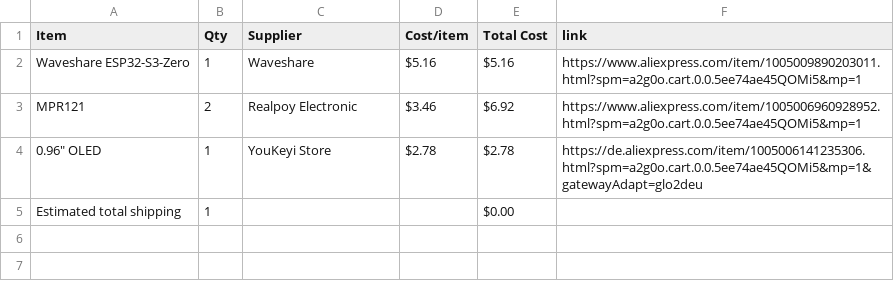
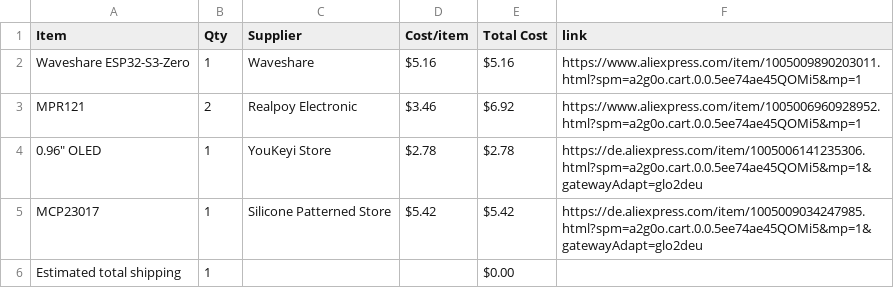
Before and after one commit to Rxdfish/Pocketone, a CSV file: BOM.csv, drawn as a sheet; the diff names each change by its address in the sheet, - before the commit and + after, or states it on an @@ line.

Commit message:
Sync Pocketone (Midi keyboard) from Half Life

```diff
--- a/BOM.csv
+++ b/BOM.csv
+row 5: MCP23017 | 1 | Silicone Patterned Store | $5.42 | $5.42 | https://de.aliexpress.com/item/1005009034247985.html?spm=a2g0o.cart.0.0.5ee74ae45QOMi5&mp=1&gatewayAdapt=glo2deu
```
